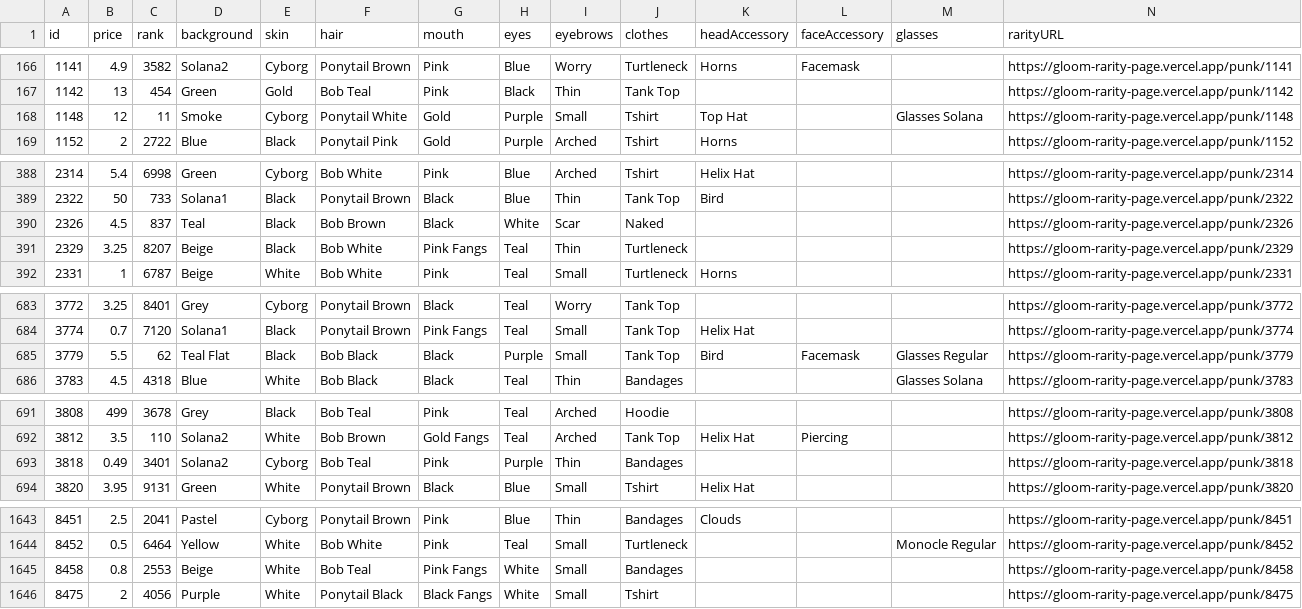
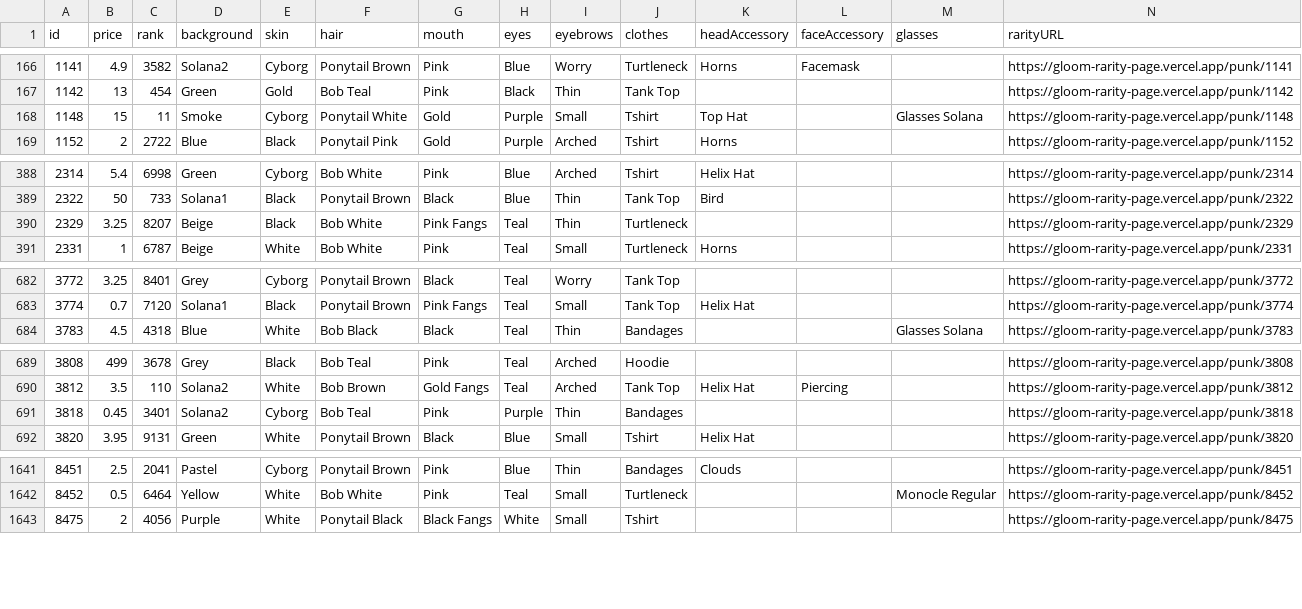
Before and after one commit to nobodykr/solanart-gloom-monitor, a CSV file: gloom-data-processed.csv, drawn as a sheet; only a part is shown, gaps mark what is left out; removed rows and columns are numbered as before the commit, all else as after; rows hold the shown columns only; the diff covers the shown part only; the diff names each change by its address in the sheet, - before the commit and + after, or states it on an @@ line.

Commit message:
Flat: latest data (2021-10-23T02:37:54.807Z) {   "date": "2021-10-23T02:37:54.807Z",   "files": [     {       "name": "gloom-data-processed.csv",       "deltaBytes": -607,       "source": "https://qzlsklfacc.medianetwork.cloud/nft_for_sale?collection=gloompunk"     }   ] }

```diff
--- a/gloom-data-processed.csv
+++ b/gloom-data-processed.csv
-B168 (price): 12
+B168 (price): 15
-row 390: 2326 | 4.5 | 837 | Teal | Black | Bob Brown | Black | White | Scar | Naked |  |  |  | https://gloom-rarity-page.vercel.app/punk/2326
-row 685: 3779 | 5.5 | 62 | Teal Flat | Black | Bob Black | Black | Purple | Small | Tank Top | Bird | Facemask | Glasses Regular | https://gloom-rarity-page.vercel.app/punk/3779
-B691 (price): 0.49
+B691 (price): 0.45
-row 1645: 8458 | 0.8 | 2553 | Beige | White | Bob Teal | Pink Fangs | White | Small | Bandages |  |  |  | https://gloom-rarity-page.vercel.app/punk/8458
```
Also changed, not shown: 1 edited cell elsewhere in this file.
